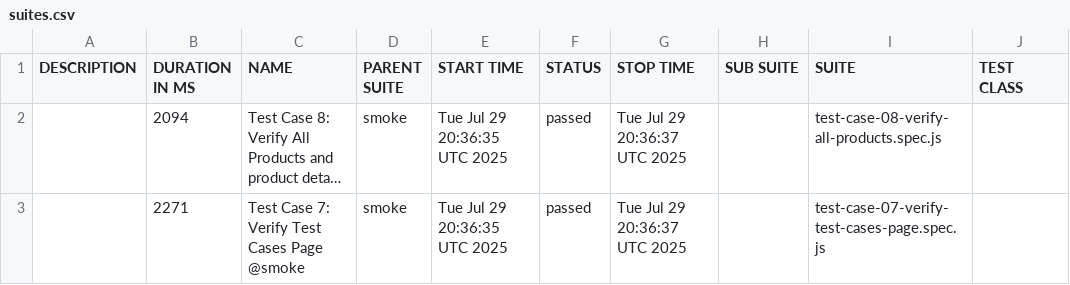
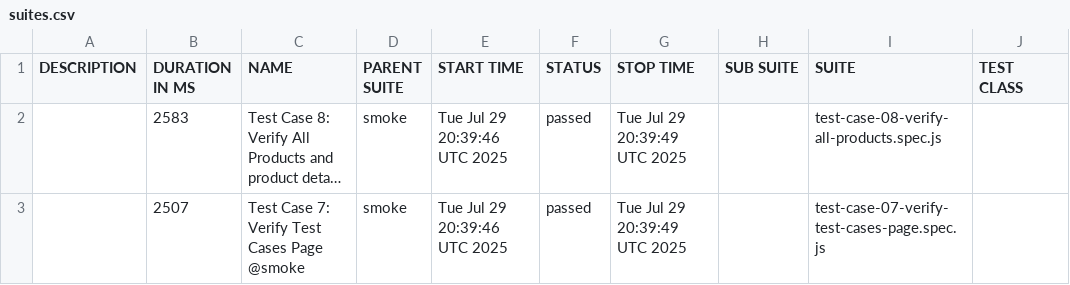
Before and after one commit to ruiyang01/UIAutomation, a CSV file: data/suites.csv, drawn as a sheet; only a part is shown; long unchanged cells end in …; the diff names each change by its address in the sheet, - before the commit and + after, or states it on an @@ line.

```diff
--- a/data/suites.csv
+++ b/data/suites.csv
-B2 (DURATION IN MS): 2094
+B2 (DURATION IN MS): 2583
-E2:E3 (START TIME): Tue Jul 29 20:36:35 UTC 2025
+E2:E3 (START TIME): Tue Jul 29 20:39:46 UTC 2025
-G2:G3 (STOP TIME): Tue Jul 29 20:36:37 UTC 2025
+G2:G3 (STOP TIME): Tue Jul 29 20:39:49 UTC 2025
-B3 (DURATION IN MS): 2271
+B3 (DURATION IN MS): 2507
```
Also changed, not shown: 23 other files.
